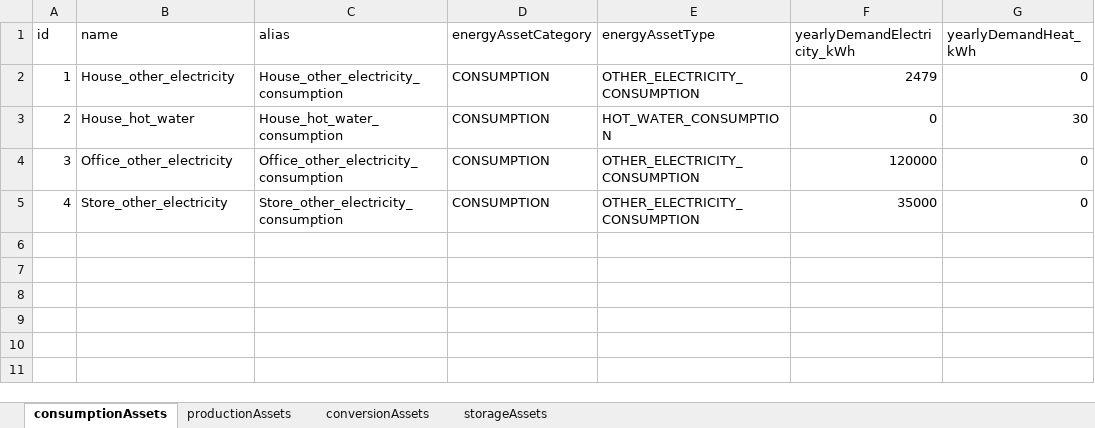
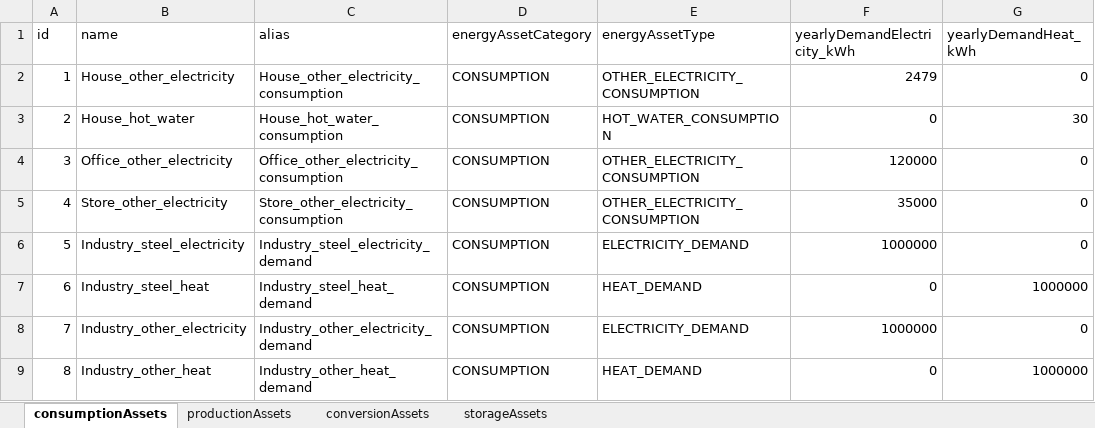
Before and after one commit to Zenmo/HOLON, an Excel workbook: Base/db_defaultEnergyAssets.xlsx, sheet consumptionAssets, drawn as a sheet; values as stored, in another font and other column widths than the file's, no borders; the diff names each change by its address in the sheet, - before the commit and + after, or states it on an @@ line.

Commit message:
Added rudimentary industry STEEL and OTHER functionality
* industry gridConnection types STEEL and OTHER toegevoegd voor GCIndustry in backBoneConfig300 excel. Deze worden ook aangemaakt bij model configuration.
* profielen voor elektriciteits- en warmtevraag updaten elk uur voor industry STEEL en OTHER.
* bijbehorende defaultEnergyAssets toegevoegd voor electriciteitsvraag en warmtevraag.
* defaultEnergyAssets methane_furnace en hydrogen_furnace voor de industry toegevoegd.
* J_EAConversionHydrogenBurner toegevoegd, analoog aan GasBurner.
* GCIndustry agent: simpele energyAsset aansturing toegevoegd voor consumption assets en conversion assets.
BUG: dubbeltelling flows in GCIndustry als warmtevraag wordt bepaald en vervolgens ingevuld met conversionasset!

```diff
--- a/Base/db_defaultEnergyAssets.xlsx (sheet consumptionAssets)
+++ b/Base/db_defaultEnergyAssets.xlsx (sheet consumptionAssets)
+row 6: 5 | Industry_steel_electricity | Industry_steel_electricity_demand | CONSUMPTION | ELECTRICITY_DEMAND | 1000000 | 0
+row 7: 6 | Industry_steel_heat | Industry_steel_heat_demand | CONSUMPTION | HEAT_DEMAND | 0 | 1000000
+row 8: 7 | Industry_other_electricity | Industry_other_electricity_demand | CONSUMPTION | ELECTRICITY_DEMAND | 1000000 | 0
+row 9: 8 | Industry_other_heat | Industry_other_heat_demand | CONSUMPTION | HEAT_DEMAND | 0 | 1000000
```
Also changed, not shown: sheet conversionAssets, Base/db_backboneConfig_300.xlsx, 9 other files.
